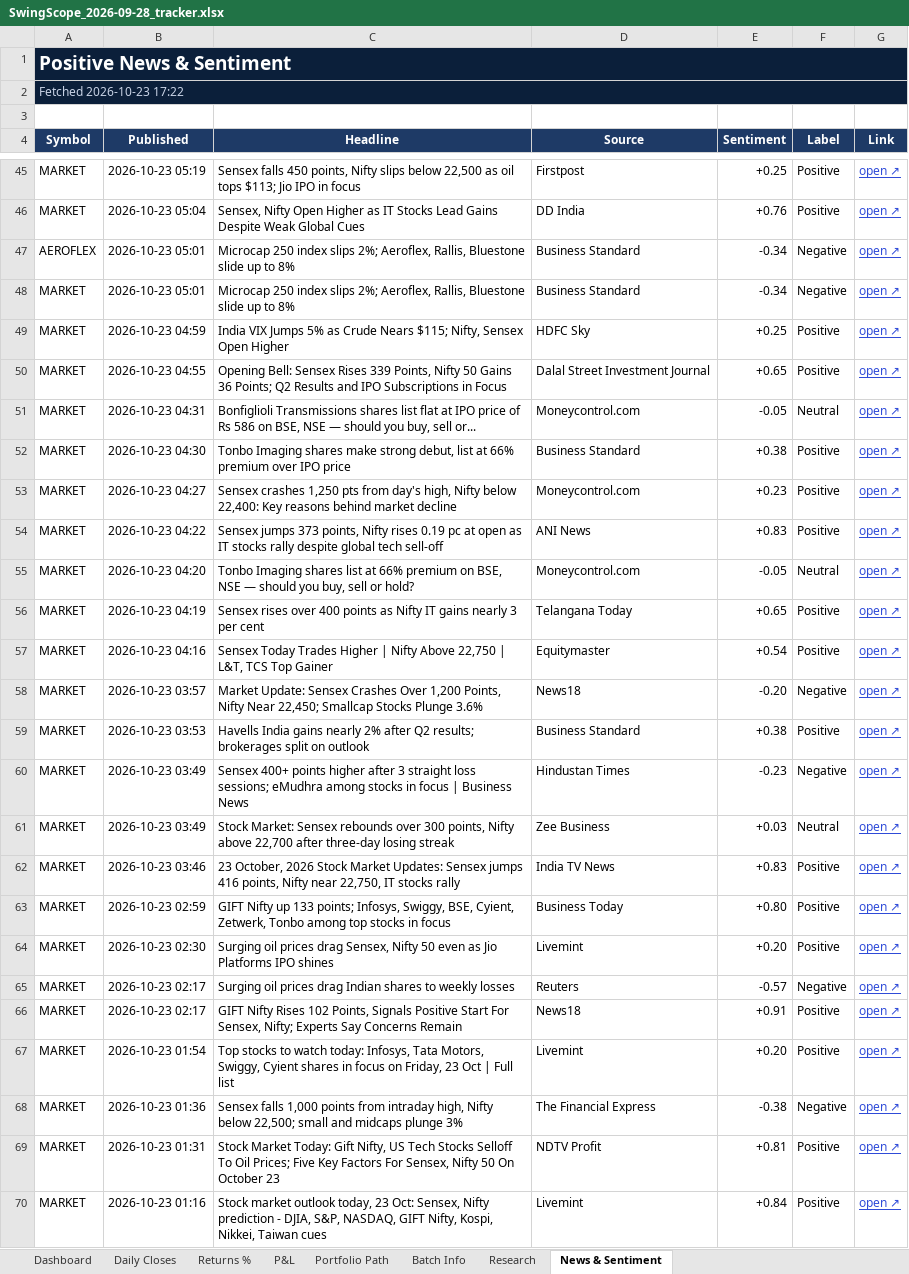
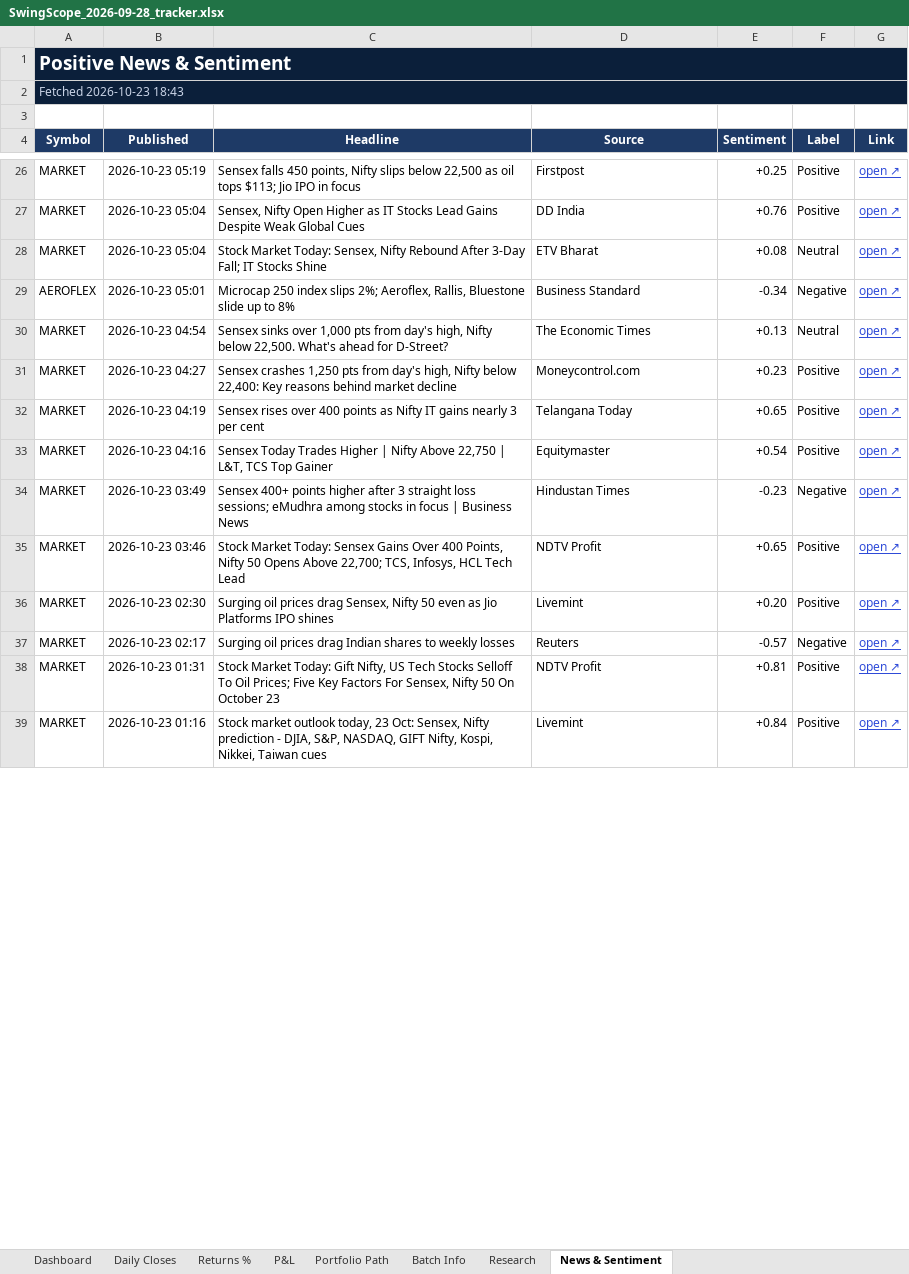
Before and after one commit to compukidsdgp-creator/Swing-Card, an Excel workbook: data/batches/2026-09-28/SwingScope_2026-09-28_tracker.xlsx, sheet News & Sentiment, drawn as a sheet; only a part is shown, gaps mark what is left out; values as stored, in another font and other column widths than the file's, no borders; conditional formats not drawn; removed rows and columns are numbered as before the commit, all else as after; the diff covers the shown part only; the diff names each change by its address in the sheet, - before the commit and + after, or states it on an @@ line.

```diff
--- a/data/batches/2026-09-28/SwingScope_2026-09-28_tracker.xlsx (sheet News & Sentiment)
+++ b/data/batches/2026-09-28/SwingScope_2026-09-28_tracker.xlsx (sheet News & Sentiment)
-A2 (Symbol): Fetched 2026-10-23 17:22
+A2 (Symbol): Fetched 2026-10-23 18:43
+row 28: MARKET | 2026-10-23 05:04 | Stock Market Today: Sensex, Nifty Rebound After 3-Day Fall; IT Stocks Shine | ETV Bharat | +0.08 | Neutral | open ↗
-row 48: MARKET | 2026-10-23 05:01 | Microcap 250 index slips 2%; Aeroflex, Rallis, Bluestone slide up to 8% | Business Standard | -0.34 | Negative | open ↗
-row 49: MARKET | 2026-10-23 04:59 | India VIX Jumps 5% as Crude Nears $115; Nifty, Sensex Open Higher | HDFC Sky | +0.25 | Positive | open ↗
-row 50: MARKET | 2026-10-23 04:55 | Opening Bell: Sensex Rises 339 Points, Nifty 50 Gains 36 Points; Q2 Results and IPO Subscriptions in Focus | Dalal Street Investment Journal | +0.65 | Positive | open ↗
-B30 (Published): 2026-10-23 04:31
+B30 (Published): 2026-10-23 04:54
-C30 (Headline): Bonfiglioli Transmissions shares list flat at IPO price of Rs 586 on BSE, NSE — should you buy, sell or...
+C30 (Headline): Sensex sinks over 1,000 pts from day's high, Nifty below 22,500. What's ahead for D-Street?
-D30 (Source): Moneycontrol.com
+D30 (Source): The Economic Times
-E30 (Sentiment): -0.05
+E30 (Sentiment): +0.13
-row 52: MARKET | 2026-10-23 04:30 | Tonbo Imaging shares make strong debut, list at 66% premium over IPO price | Business Standard | +0.38 | Positive | open ↗
-row 54: MARKET | 2026-10-23 04:22 | Sensex jumps 373 points, Nifty rises 0.19 pc at open as IT stocks rally despite global tech sell-off | ANI News | +0.83 | Positive | open ↗
-row 55: MARKET | 2026-10-23 04:20 | Tonbo Imaging shares list at 66% premium on BSE, NSE — should you buy, sell or hold? | Moneycontrol.com | -0.05 | Neutral | open ↗
-row 58: MARKET | 2026-10-23 03:57 | Market Update: Sensex Crashes Over 1,200 Points, Nifty Near 22,450; Smallcap Stocks Plunge 3.6% | News18 | -0.20 | Negative | open ↗
-row 59: MARKET | 2026-10-23 03:53 | Havells India gains nearly 2% after Q2 results; brokerages split on outlook | Business Standard | +0.38 | Positive | open ↗
-row 61: MARKET | 2026-10-23 03:49 | Stock Market: Sensex rebounds over 300 points, Nifty above 22,700 after three-day losing streak | Zee Business | +0.03 | Neutral | open ↗
-C35 (Headline): 23 October, 2026 Stock Market Updates: Sensex jumps 416 points, Nifty near 22,750, IT stocks rally
+C35 (Headline): Stock Market Today: Sensex Gains Over 400 Points, Nifty 50 Opens Above 22,700; TCS, Infosys, HCL Tech Lead
-D35 (Source): India TV News
+D35 (Source): NDTV Profit
-E35 (Sentiment): +0.83
+E35 (Sentiment): +0.65
-row 63: MARKET | 2026-10-23 02:59 | GIFT Nifty up 133 points; Infosys, Swiggy, BSE, Cyient, Zetwerk, Tonbo among top stocks in focus | Business Today | +0.80 | Positive | open ↗
-row 66: MARKET | 2026-10-23 02:17 | GIFT Nifty Rises 102 Points, Signals Positive Start For Sensex, Nifty; Experts Say Concerns Remain | News18 | +0.91 | Positive | open ↗
-row 67: MARKET | 2026-10-23 01:54 | Top stocks to watch today: Infosys, Tata Motors, Swiggy, Cyient shares in focus on Friday, 23 Oct | Full list | Livemint | +0.20 | Positive | open ↗
-row 68: MARKET | 2026-10-23 01:36 | Sensex falls 1,000 points from intraday high, Nifty below 22,500; small and midcaps plunge 3% | The Financial Express | -0.38 | Negative | open ↗
```
Also changed, not shown: 45 added rows, 34 removed rows and 17 edited cells elsewhere in this sheet, sheet Dashboard, sheet Daily Closes, 3 other files.
